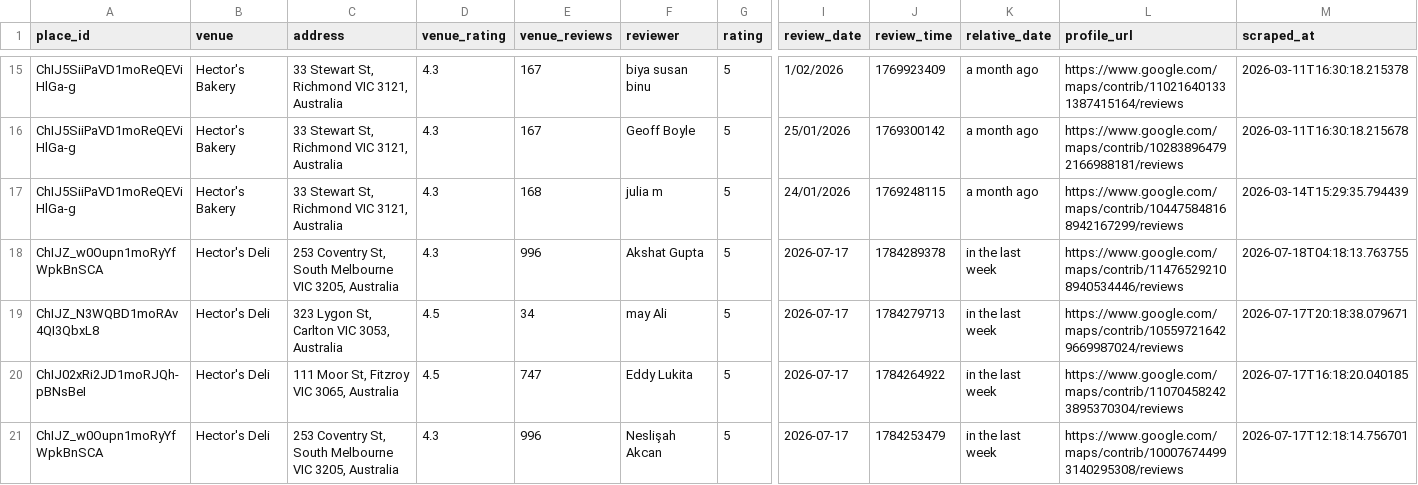
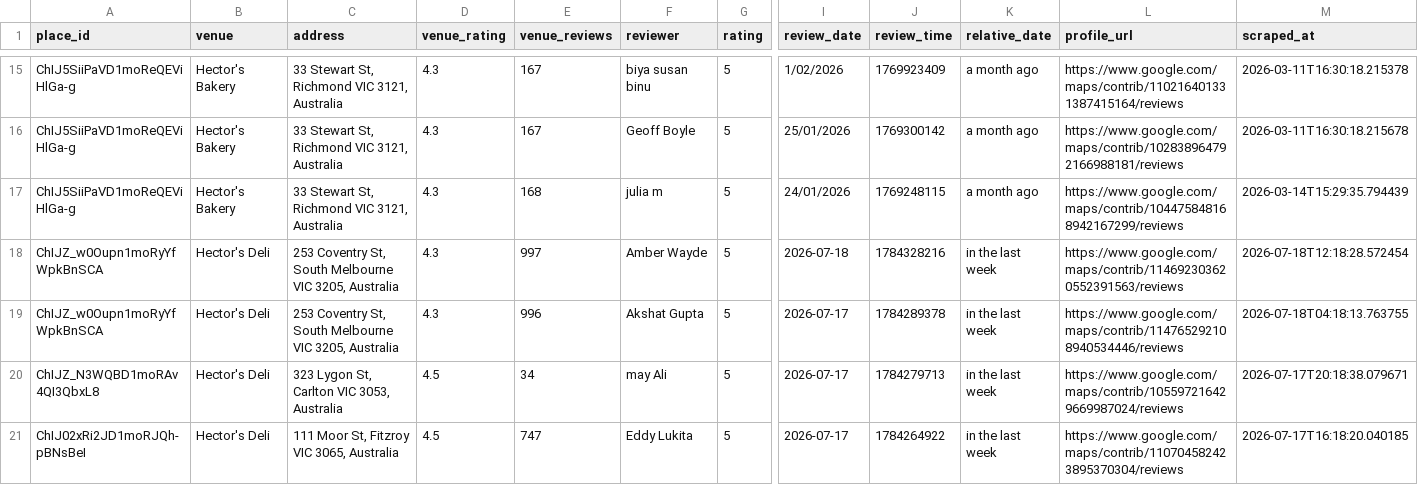
Before and after one commit to hecticanalysis-creator/hectic_review_dash, a CSV file: google_reviews.csv, drawn as a sheet; only a part is shown, gaps mark what is left out; the shorter side is filled out with more unchanged rows; rows hold the shown columns only; the diff names each change by its address in the sheet, - before the commit and + after, or states it on an @@ line.

Commit message:
Update reviews — 2026-07-18 12:19

```diff
--- a/google_reviews.csv
+++ b/google_reviews.csv
+row 18: ChIJZ_w0Oupn1moRyYfWpkBnSCA | Hector's Deli | 253 Coventry St, South Melbourne VIC 3205, Australia | 4.3 | 997 | Amber Wayde | 5 | 2026-07-18 | 1784328216 | in the last week | https://www.google.com/maps/contrib/114692303620552391563/reviews | 2026-07-18T12:18:28.572454
```
